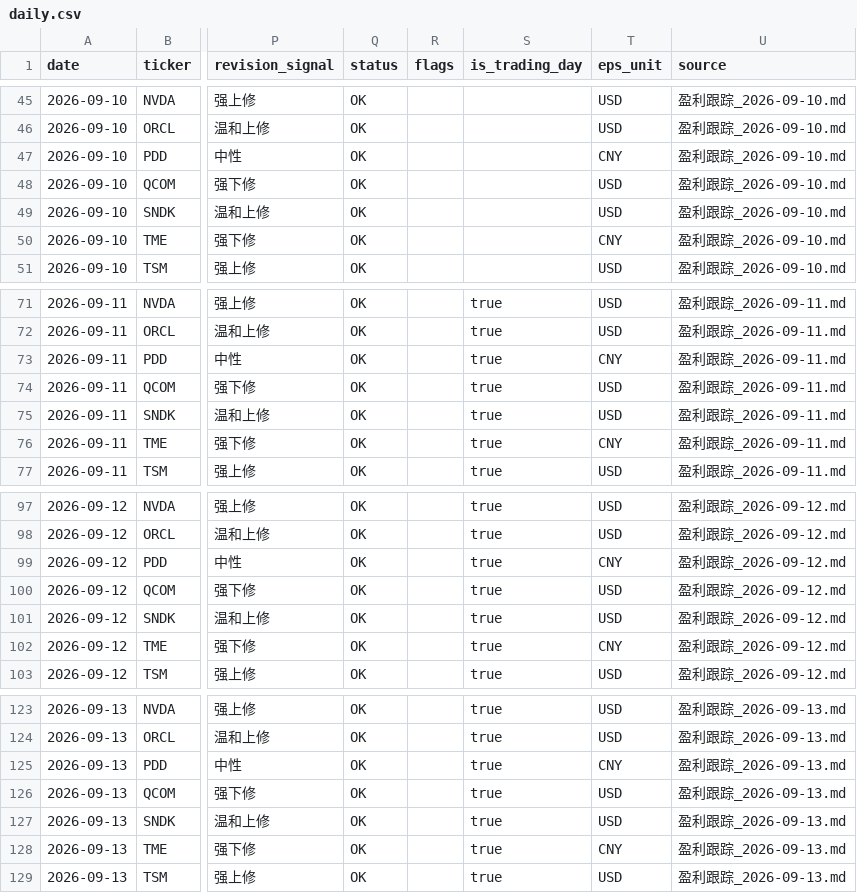
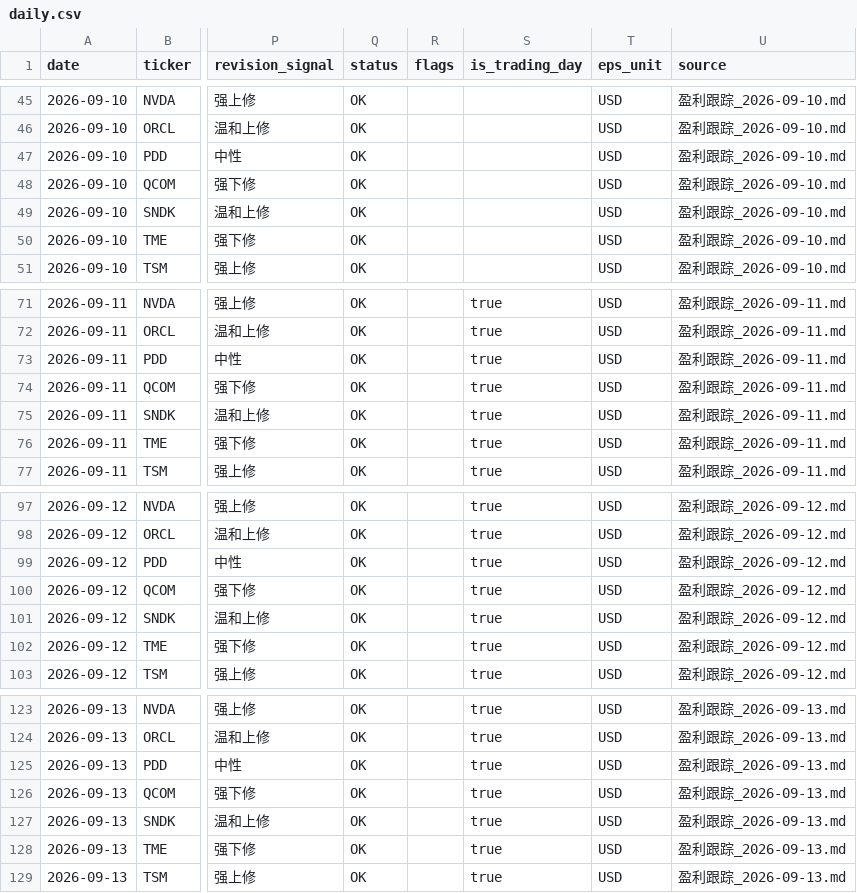
Before and after one commit to cool1990/invest-dashboard_v1, a CSV file: data/earnings/daily.csv, drawn as a sheet; only a part is shown, gaps mark what is left out; the diff covers the shown part only; the diff names each change by its address in the sheet, - before the commit and + after, or states it on an @@ line.

```diff
--- a/data/earnings/daily.csv
+++ b/data/earnings/daily.csv
-T47 (eps_unit): CNY
+T47 (eps_unit): USD
-T50 (eps_unit): CNY
+T50 (eps_unit): USD
-T73 (eps_unit): CNY
+T73 (eps_unit): USD
-T76 (eps_unit): CNY
+T76 (eps_unit): USD
-T99 (eps_unit): CNY
+T99 (eps_unit): USD
-T102 (eps_unit): CNY
+T102 (eps_unit): USD
-T125 (eps_unit): CNY
+T125 (eps_unit): USD
-T128 (eps_unit): CNY
+T128 (eps_unit): USD
```
Also changed, not shown: 18 edited cells elsewhere in this file, 4 other files.
